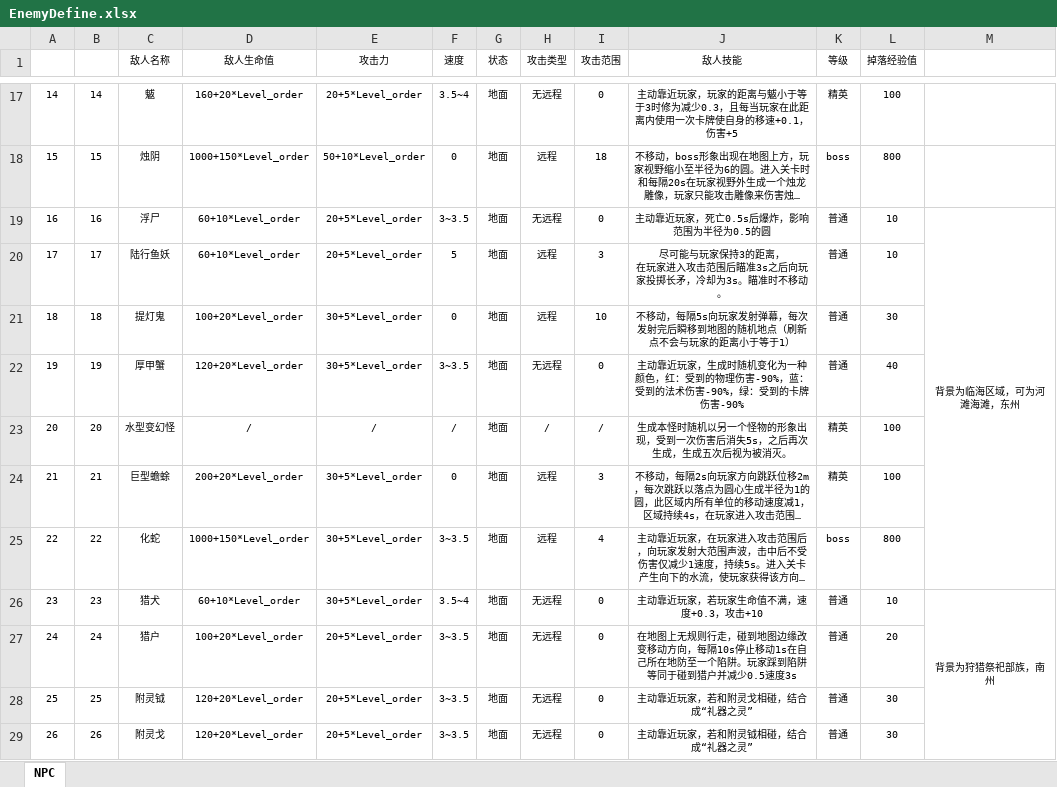
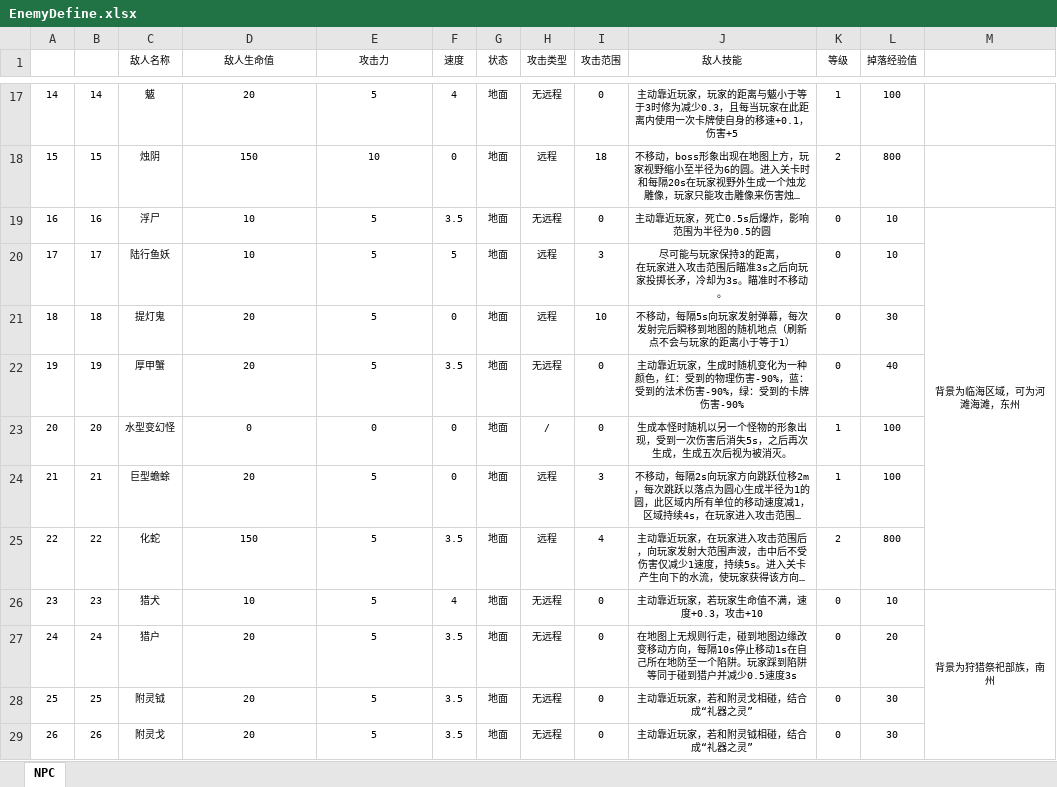
Before and after one commit to nfachenxi/CUSGA, an Excel workbook: Data/Tables/EnemyDefine.xlsx, sheet NPC, drawn as a sheet; only a part is shown, gaps mark what is left out; long unchanged cells end in …; values as stored, in another font and other column widths than the file's, no borders; table styles not drawn; the diff covers the shown part only; the diff names each change by its address in the sheet, - before the commit and + after, or states it on an @@ line.

```diff
--- a/Data/Tables/EnemyDefine.xlsx (sheet NPC)
+++ b/Data/Tables/EnemyDefine.xlsx (sheet NPC)
-D17 (敌人生命值): 160+20*Level_order
+D17 (敌人生命值): 20
-E17 (攻击力): 20+5*Level_order
+E17 (攻击力): 5
-F17 (速度): 3.5~4
+F17 (速度): 4
-K17 (等级): 精英
+K17 (等级): 1
-D18 (敌人生命值): 1000+150*Level_order
+D18 (敌人生命值): 150
-E18 (攻击力): 50+10*Level_order
+E18 (攻击力): 10
-K18 (等级): boss
+K18 (等级): 2
-D19:D20 (敌人生命值): 60+10*Level_order
+D19:D20 (敌人生命值): 10
-E19:E20 (攻击力): 20+5*Level_order
+E19:E20 (攻击力): 5
-F19 (速度): 3~3.5
+F19 (速度): 3.5
-K19:K22 (等级): 普通
+K19:K22 (等级): 0
-D21 (敌人生命值): 100+20*Level_order
+D21 (敌人生命值): 20
-E21:E22 (攻击力): 30+5*Level_order
+E21:E22 (攻击力): 5
-D22 (敌人生命值): 120+20*Level_order
+D22 (敌人生命值): 20
-F22 (速度): 3~3.5
+F22 (速度): 3.5
-D23 (敌人生命值): /
+D23 (敌人生命值): 0
-E23 (攻击力): /
+E23 (攻击力): 0
-F23 (速度): /
+F23 (速度): 0
-I23 (攻击范围): /
+I23 (攻击范围): 0
-K23:K24 (等级): 精英
+K23:K24 (等级): 1
-D24 (敌人生命值): 200+20*Level_order
+D24 (敌人生命值): 20
-E24:E26 (攻击力): 30+5*Level_order
+E24:E26 (攻击力): 5
-D25 (敌人生命值): 1000+150*Level_order
+D25 (敌人生命值): 150
-F25 (速度): 3~3.5
+F25 (速度): 3.5
-K25 (等级): boss
+K25 (等级): 2
-D26 (敌人生命值): 60+10*Level_order
+D26 (敌人生命值): 10
-F26 (速度): 3.5~4
+F26 (速度): 4
-K26:K29 (等级): 普通
+K26:K29 (等级): 0
-D27 (敌人生命值): 100+20*Level_order
+D27 (敌人生命值): 20
-E27:E29 (攻击力): 20+5*Level_order
+E27:E29 (攻击力): 5
-F27:F29 (速度): 3~3.5
+F27:F29 (速度): 3.5
-D28:D29 (敌人生命值): 120+20*Level_order
+D28:D29 (敌人生命值): 20
```
Also changed, not shown: 19 removed rows and 60 edited cells elsewhere in this sheet, Doc/数据表总览.xlsx, 1 other file.
